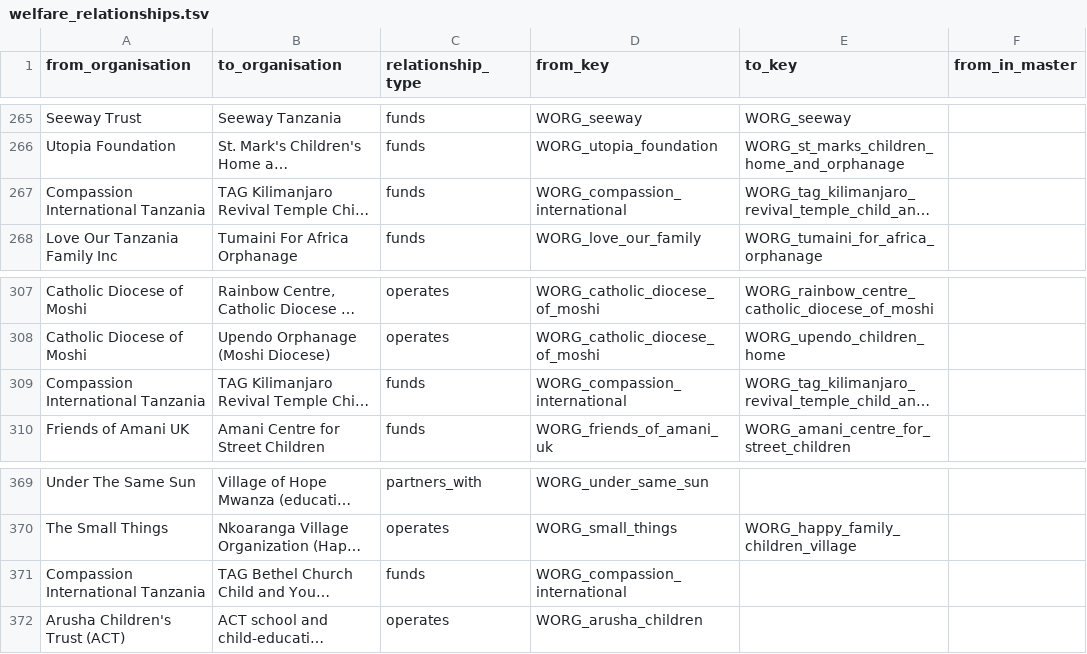
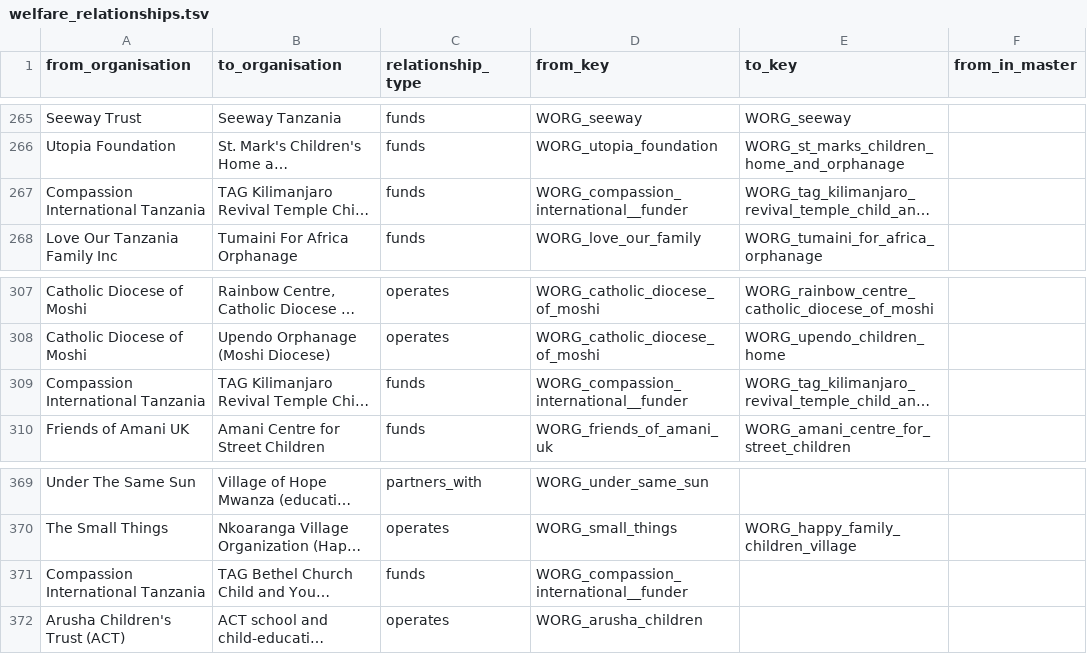
Before and after one commit to Nehemia-joh/Agenticmarketing, a TSV file: data/interim/welfare-leads/welfare_relationships.tsv, drawn as a sheet; only a part is shown, gaps mark what is left out; long unchanged cells end in …; the diff covers the shown part only; the diff names each change by its address in the sheet, - before the commit and + after, or states it on an @@ line.

```diff
--- a/data/interim/welfare-leads/welfare_relationships.tsv
+++ b/data/interim/welfare-leads/welfare_relationships.tsv
-D267 (from_key): WORG_compassion_international
+D267 (from_key): WORG_compassion_international__funder
-D309 (from_key): WORG_compassion_international
+D309 (from_key): WORG_compassion_international__funder
-D371 (from_key): WORG_compassion_international
+D371 (from_key): WORG_compassion_international__funder
```
Also changed, not shown: 7 edited cells elsewhere in this file, 14 other files.
